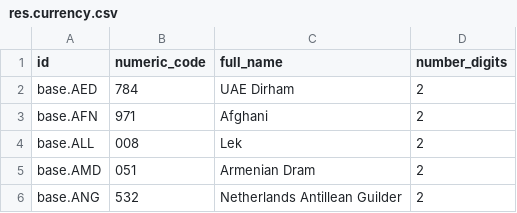
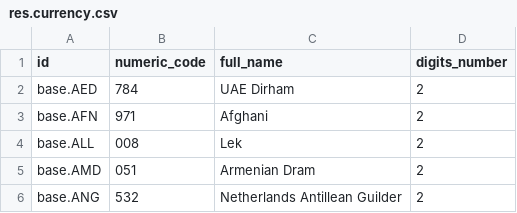
Before and after one commit to OCA/community-data-files, a CSV file: base_currency_iso_4217/data/res.currency.csv, drawn as a sheet; only a part is shown.

Commit message:
fixup! [11.0][IMP] Add the number of digits according the ISO 4217

```diff
--- a/base_currency_iso_4217/data/res.currency.csv
+++ b/base_currency_iso_4217/data/res.currency.csv
@@ -1,2 +1,2 @@
-"id","numeric_code","full_name","number_digits"
+"id","numeric_code","full_name","digits_number"
 "base.AED","784","UAE Dirham","2"
```
Also changed, not shown: 2 other files.
